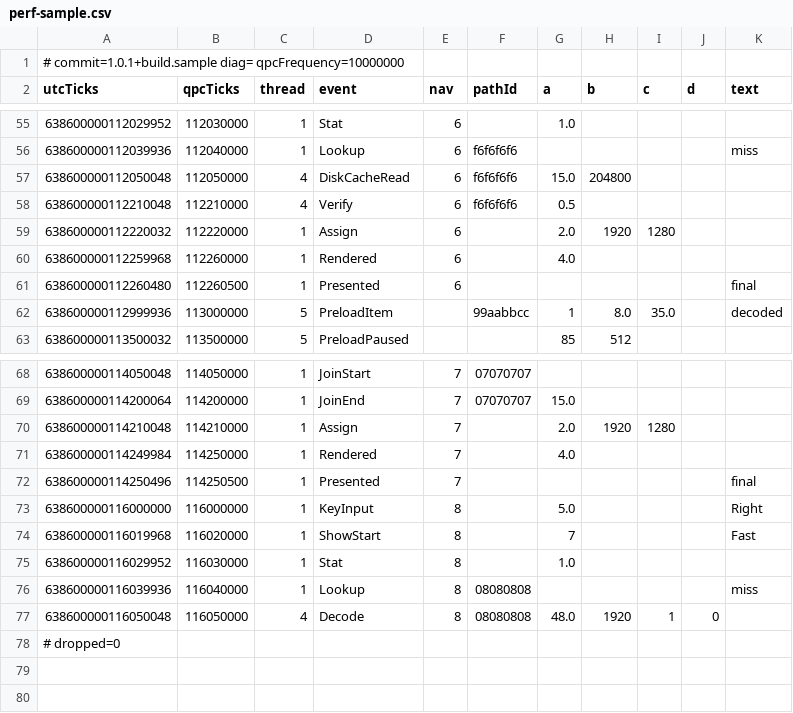
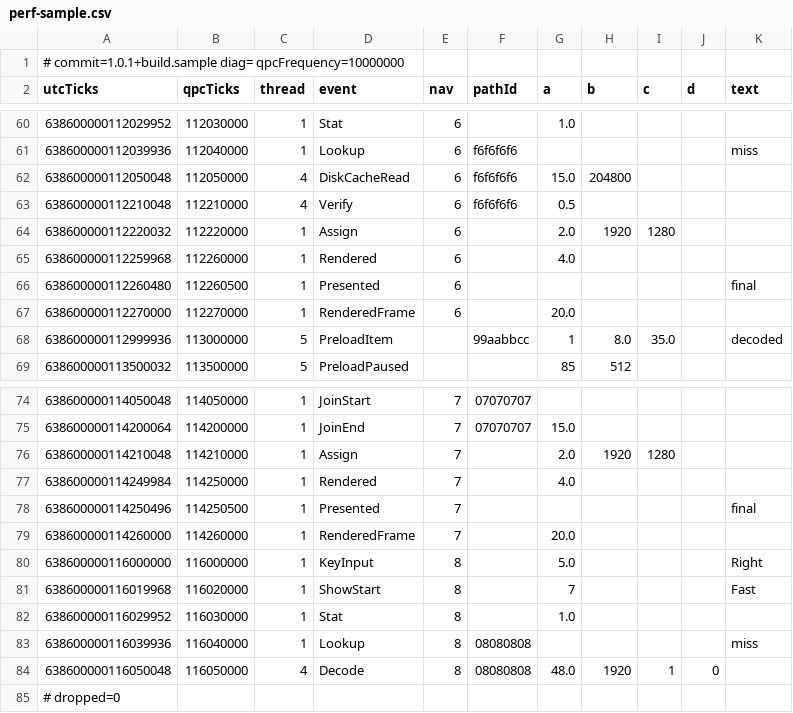
Before and after one commit to ConanKLOP2/PhotoReview, a CSV file: tools/diag/samples/perf-sample.csv, drawn as a sheet; only a part is shown, gaps mark what is left out; the diff covers the shown part only; the diff names each change by its address in the sheet, - before the commit and + after, or states it on an @@ line.

```diff
--- a/tools/diag/samples/perf-sample.csv
+++ b/tools/diag/samples/perf-sample.csv
+row 67: 638600000112270000 | 112270000 | 1 | RenderedFrame | 6 |  | 20.0
+row 79: 638600000114260000 | 114260000 | 1 | RenderedFrame | 7 |  | 20.0
```
Also changed, not shown: 5 added rows elsewhere in this file, 6 other files.
